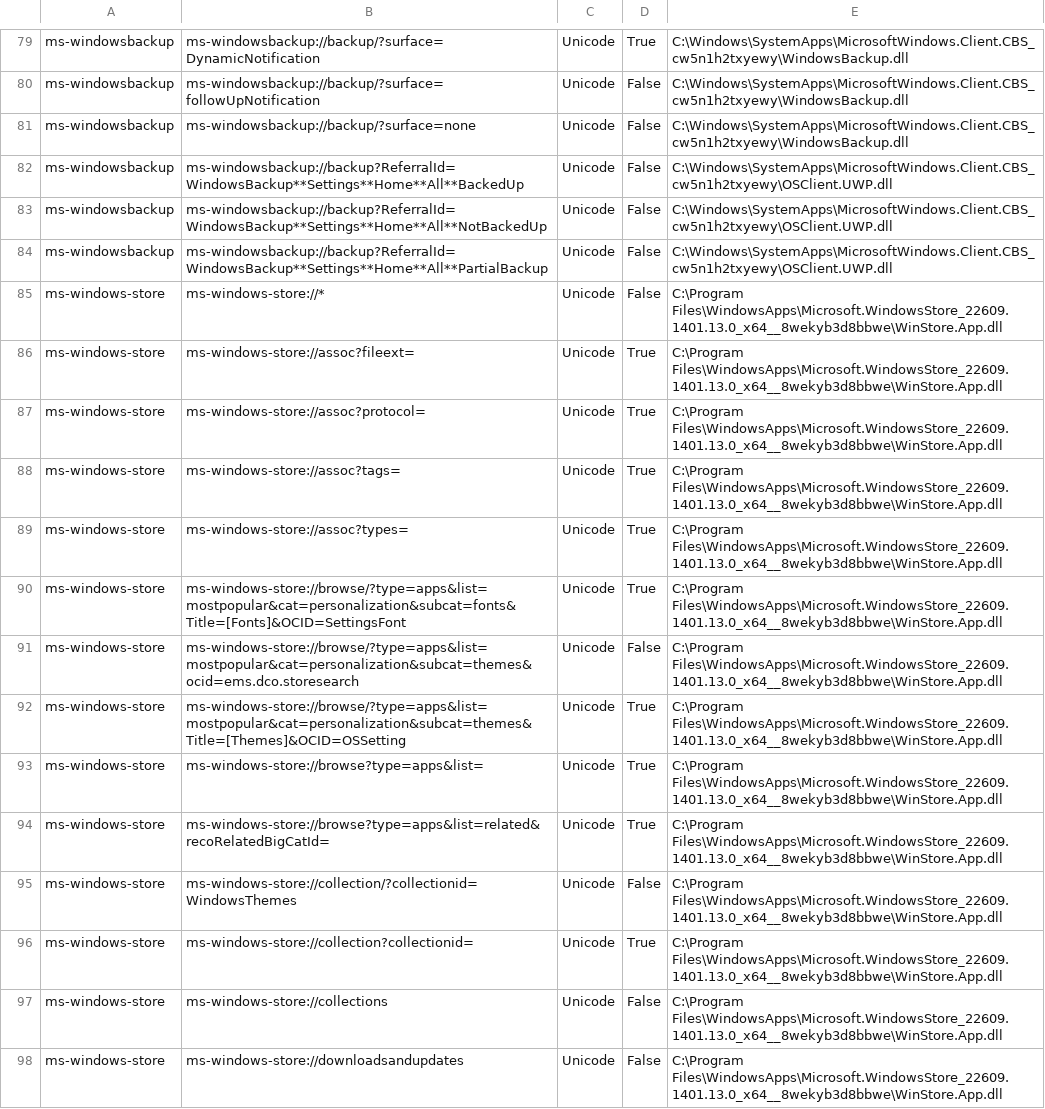
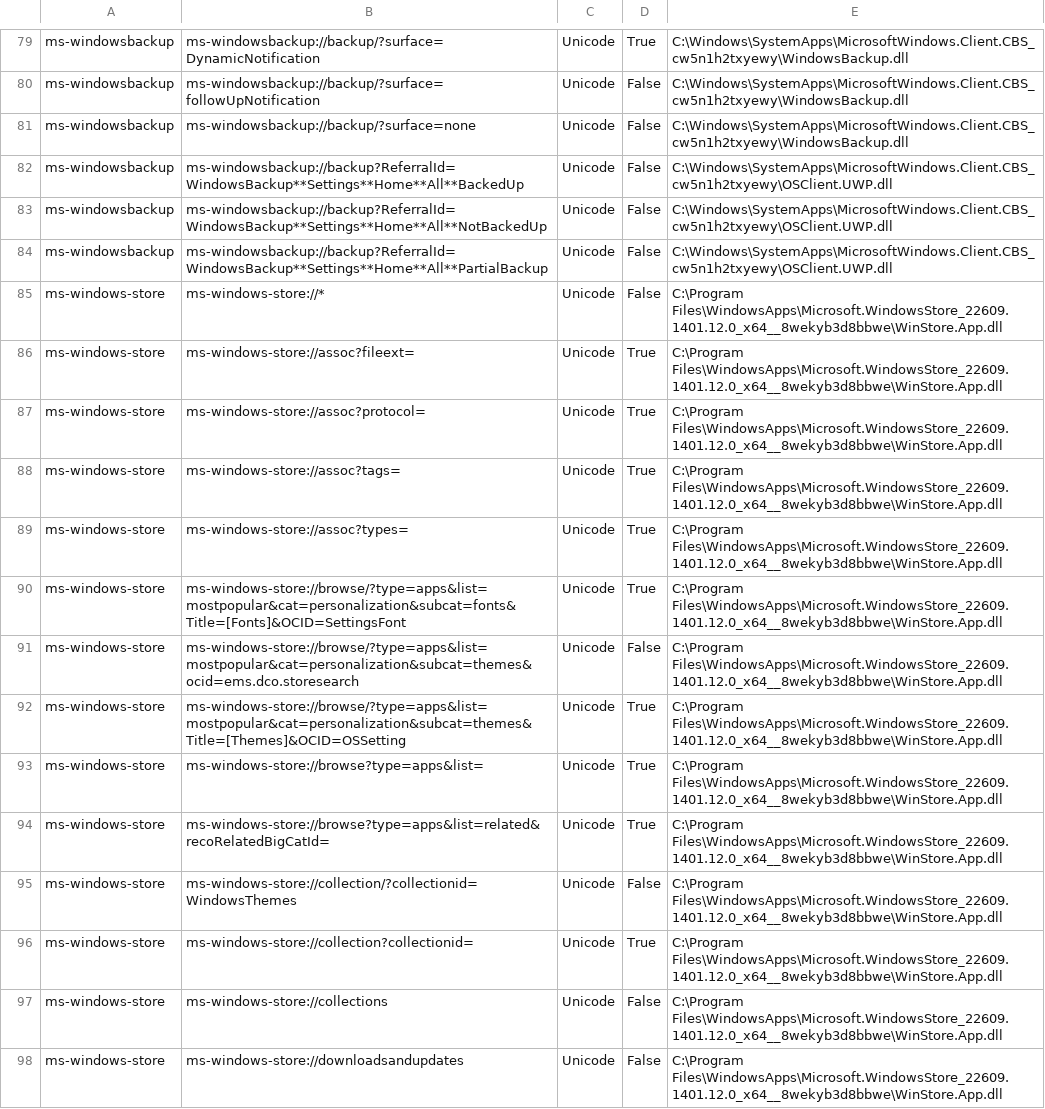
Before and after one commit to ThioJoe/Windows-Feature-ID-Scanner, a CSV file: data/builds/26200.9818-AMD64/super-god-mode/Hidden_App_Links.csv, drawn as a sheet; only a part is shown, gaps mark what is left out; the diff covers the shown part only; the diff names each change by its address in the sheet, - before the commit and + after, or states it on an @@ line.

```diff
--- a/data/builds/26200.9818-AMD64/super-god-mode/Hidden_App_Links.csv
+++ b/data/builds/26200.9818-AMD64/super-god-mode/Hidden_App_Links.csv
-E85:E98: C:\Program Files\WindowsApps\Microsoft.WindowsStore_22609.1401.13.0_x64__8wekyb3d8bbwe\WinStore.App.dll
+E85:E98: C:\Program Files\WindowsApps\Microsoft.WindowsStore_22609.1401.12.0_x64__8wekyb3d8bbwe\WinStore.App.dll
```
Also changed, not shown: 2 added rows, 6 removed rows and 102 edited cells elsewhere in this file, data/builds/26200.9818-AMD64/super-god-mode/CLSID_Shell_Folders.csv, data/builds/26200.9818-AMD64/super-god-mode/Deep_Links.csv, 14 other files.
